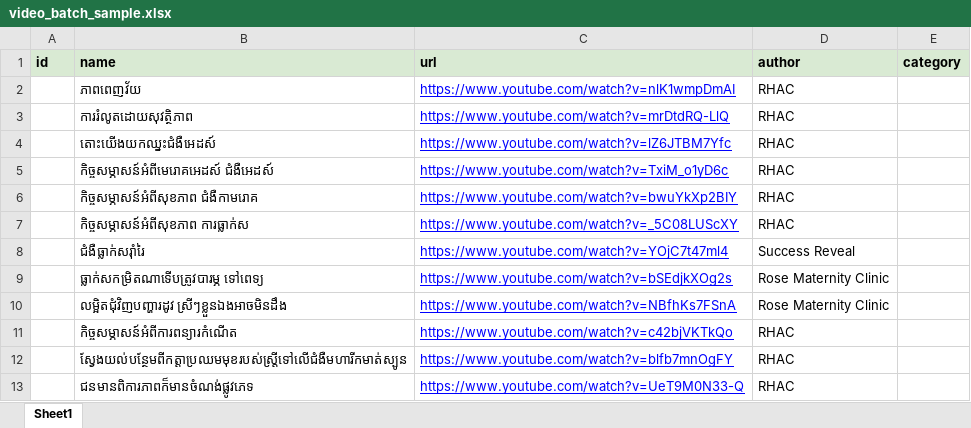
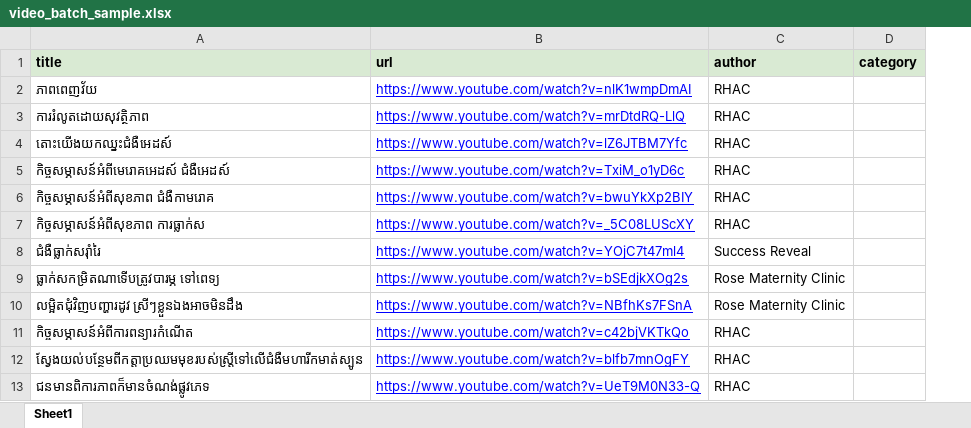
Before and after one commit to kawsangs/adolescents_web, an Excel workbook: public/sample/video_batch_sample.xlsx, sheet Sheet1, drawn as a sheet; only a part is shown; values as stored, in another font and other column widths than the file's, no borders; charts and pictures not drawn; removed rows and columns are numbered as before the commit, all else as after; the diff names each change by its address in the sheet, - before the commit and + after, or states it on an @@ line.

Commit message:
Video: add tag to replace video category

```diff
--- a/public/sample/video_batch_sample.xlsx (sheet Sheet1)
+++ b/public/sample/video_batch_sample.xlsx (sheet Sheet1)
-column A (id), empty
-A1: name
+A1: title
```
Also changed, not shown: 27 other files.
